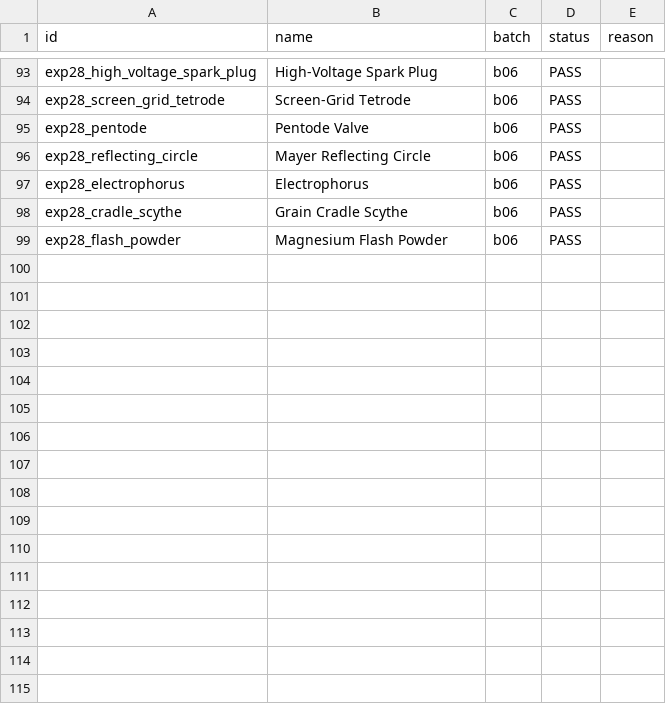
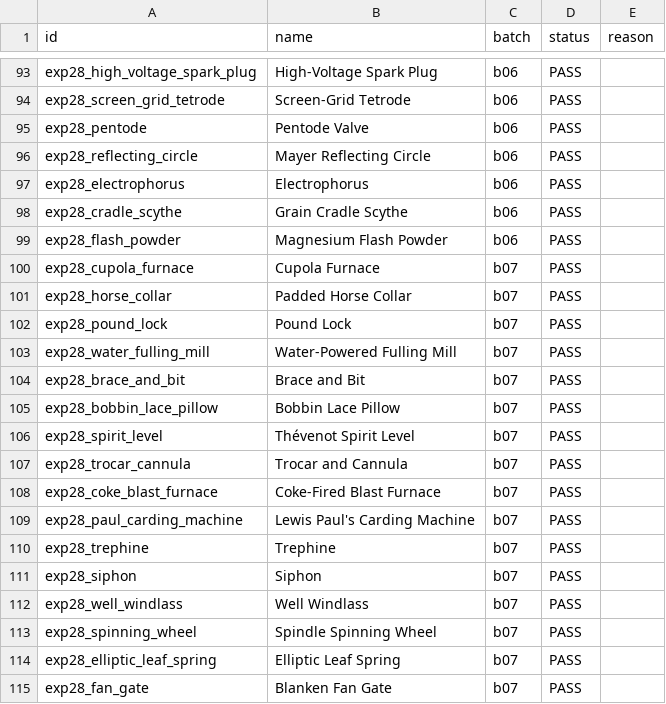
Before and after one commit to nicolasather/evolution-sandbox-next-merged_1, a CSV file: merged/data/exp28/audit.csv, drawn as a sheet; only a part is shown, gaps mark what is left out.

```diff
--- a/merged/data/exp28/audit.csv
+++ b/merged/data/exp28/audit.csv
@@ -99 +99,17 @@ exp28_cradle_scythe,Grain Cradle Scythe,b06,PASS,
 exp28_flash_powder,Magnesium Flash Powder,b06,PASS,
+exp28_cupola_furnace,Cupola Furnace,b07,PASS,
+exp28_horse_collar,Padded Horse Collar,b07,PASS,
+exp28_pound_lock,Pound Lock,b07,PASS,
+exp28_water_fulling_mill,Water-Powered Fulling Mill,b07,PASS,
+exp28_brace_and_bit,Brace and Bit,b07,PASS,
+exp28_bobbin_lace_pillow,Bobbin Lace Pillow,b07,PASS,
+exp28_spirit_level,Thévenot Spirit Level,b07,PASS,
+exp28_trocar_cannula,Trocar and Cannula,b07,PASS,
+exp28_coke_blast_furnace,Coke-Fired Blast Furnace,b07,PASS,
+exp28_paul_carding_machine,Lewis Paul's Carding Machine,b07,PASS,
+exp28_trephine,Trephine,b07,PASS,
+exp28_siphon,Siphon,b07,PASS,
+exp28_well_windlass,Well Windlass,b07,PASS,
+exp28_spinning_wheel,Spindle Spinning Wheel,b07,PASS,
+exp28_elliptic_leaf_spring,Elliptic Leaf Spring,b07,PASS,
+exp28_fan_gate,Blanken Fan Gate,b07,PASS,
```
Also changed, not shown: 9 other files.
